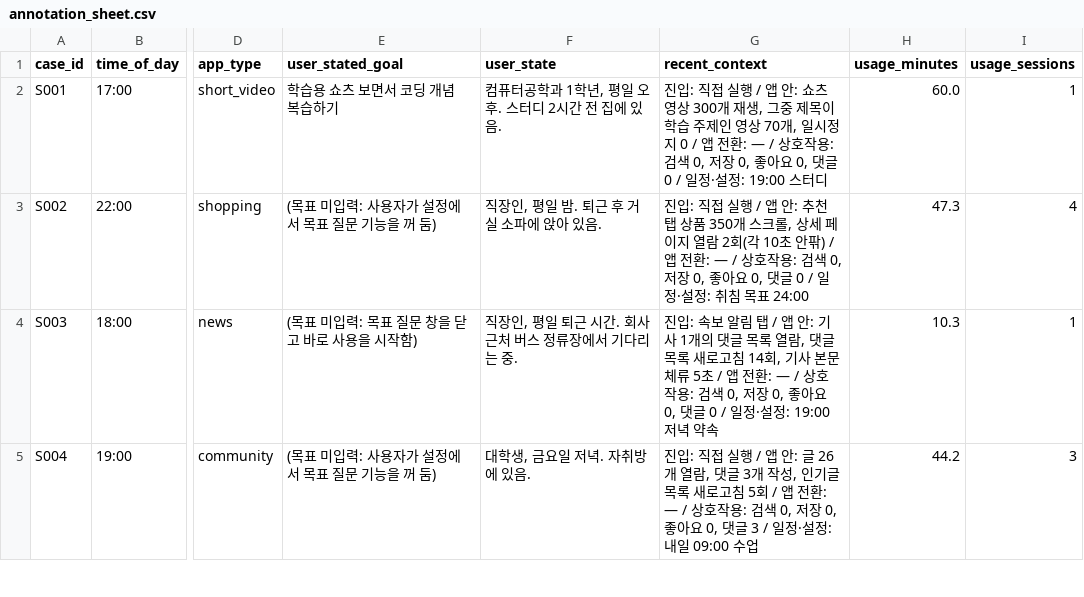
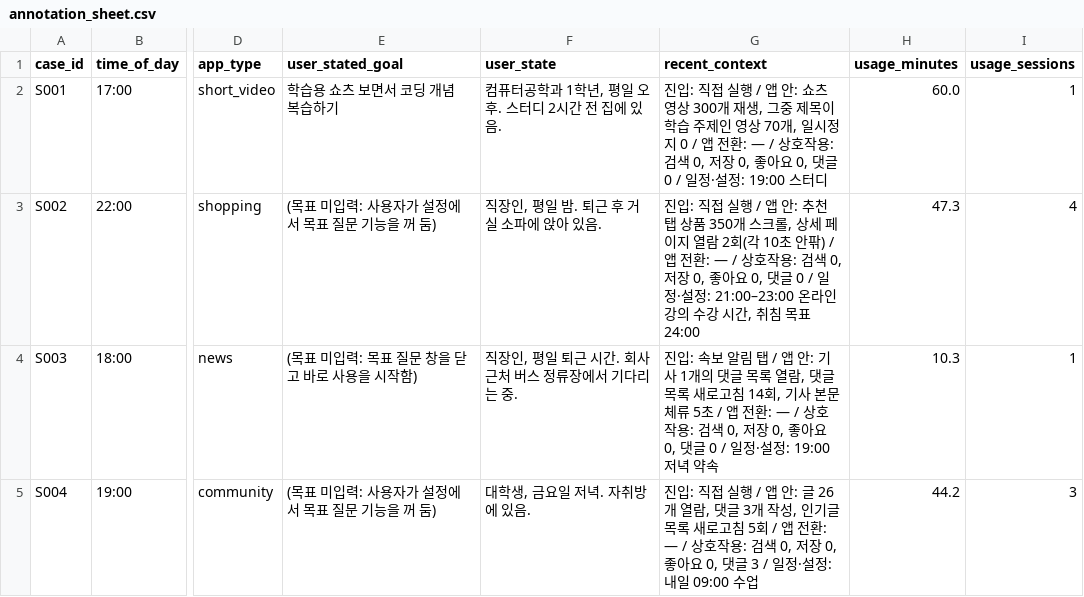
Before and after one commit to Blue-dogy/Advance_Topics_Generative-AI-ScrollGuard, a CSV file: annotation_sheet.csv, drawn as a sheet; only a part is shown, gaps mark what is left out; the diff covers the shown part only; the diff names each change by its address in the sheet, - before the commit and + after, or states it on an @@ line.

```diff
--- a/annotation_sheet.csv
+++ b/annotation_sheet.csv
-G3 (recent_context): …·설정: 취침 목…
+G3 (recent_context): …·설정: 21:00–23:00 온라인 강의 수강 시간, 취침 목…
```
Also changed, not shown: 2 edited cells elsewhere in this file, annotation_sheet_en.csv, benchmark_inputs.csv, 13 other files.
